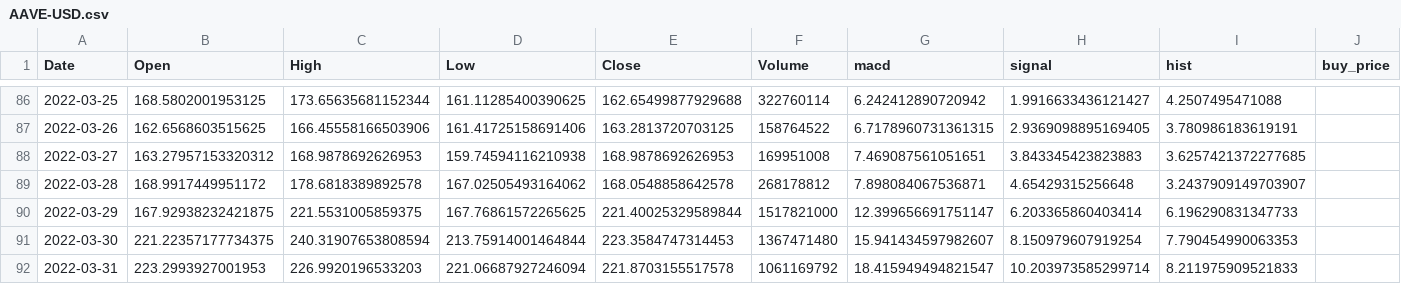
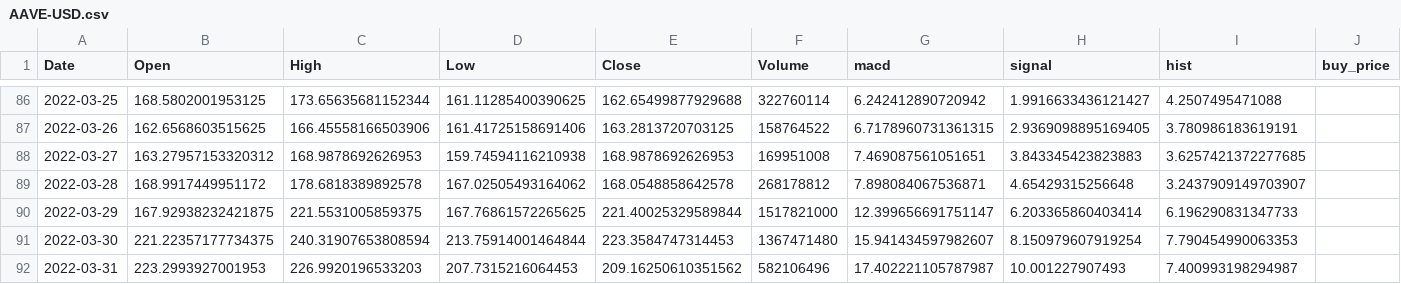
Before and after one commit to Iidkhebb/MACD, a CSV file: output_csv/AAVE-USD.csv, drawn as a sheet; only a part is shown, gaps mark what is left out; the diff names each change by its address in the sheet, - before the commit and + after, or states it on an @@ line.

```diff
--- a/output_csv/AAVE-USD.csv
+++ b/output_csv/AAVE-USD.csv
-D92 (Low): 221.06687927246094
+D92 (Low): 207.7315216064453
-E92 (Close): 221.8703155517578
+E92 (Close): 209.16250610351562
-F92 (Volume): 1061169792
+F92 (Volume): 582106496
-G92 (macd): 18.415949494821547
+G92 (macd): 17.402221105787987
-H92 (signal): 10.203973585299714
+H92 (signal): 10.001227907493
-I92 (hist): 8.211975909521833
+I92 (hist): 7.400993198294987
```
Also changed, not shown: output_csv/DOGE-USD.csv, output_csv/MIOTA-USD.csv, 27 other files.
